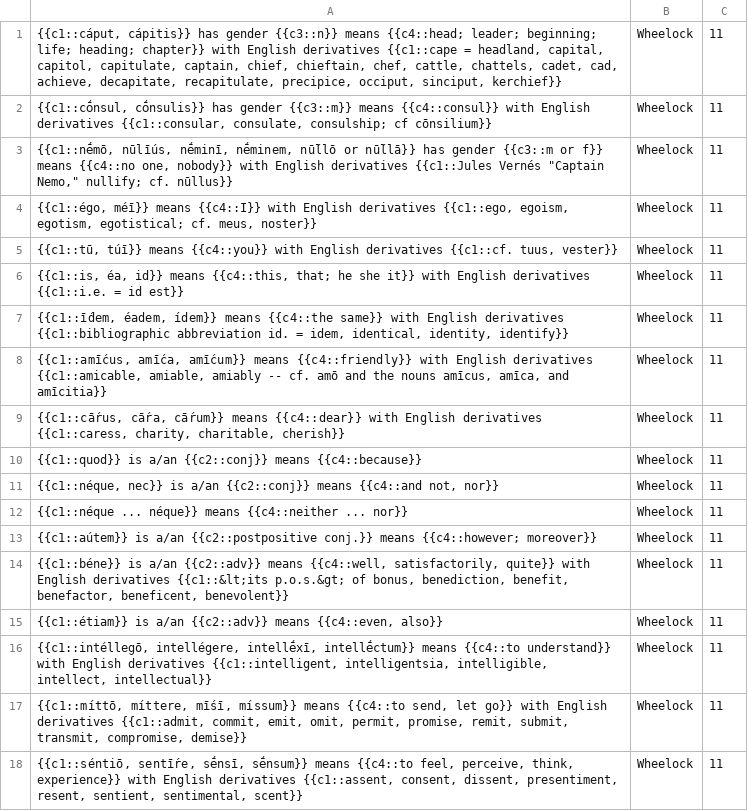
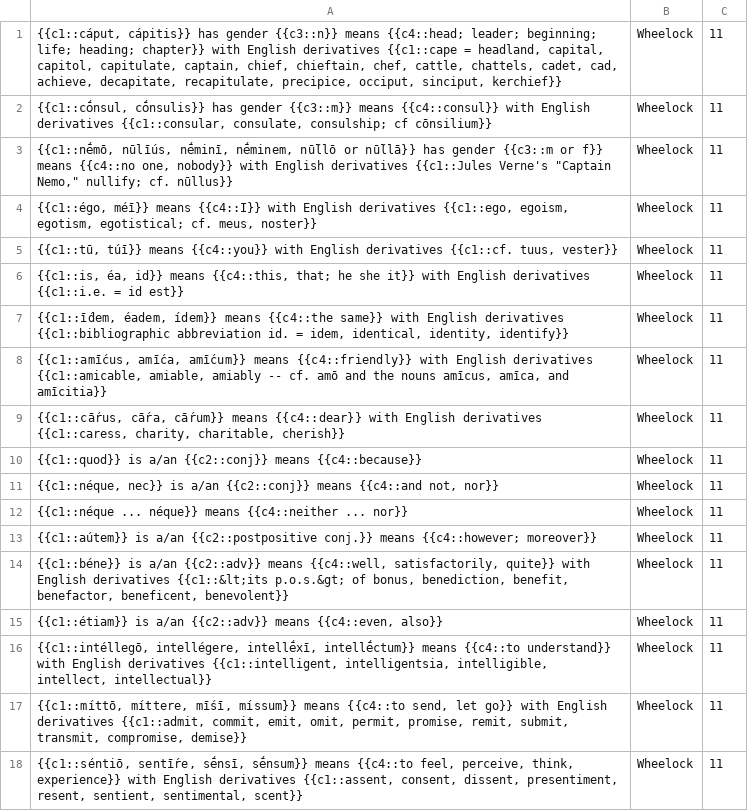
Before and after one commit to timheilman/latin, a TSV file: WheelockVocabTextBased/wheelockCh11.tsv, drawn as a sheet.

```diff
--- a/WheelockVocabTextBased/wheelockCh11.tsv
+++ b/WheelockVocabTextBased/wheelockCh11.tsv
@@ -2,3 +2,3 @@
 {{c1::cṓnsul, cṓnsulis}} has gender {{c3::m}} means {{c4::consul}} with English derivatives {{c1::consular, consulate, consulship; cf cōnsilium}}	Wheelock	11	
-{{c1::nḗmō, nūlī́us, nḗminī, nḗminem, nū́llō or nū́llā}} has gender {{c3::m or f}} means {{c4::no one, nobody}} with English derivatives {{c1::Jules Vernés "Captain Nemo," nullify; cf. nūllus}}	Wheelock	11	
+{{c1::nḗmō, nūlī́us, nḗminī, nḗminem, nū́llō or nū́llā}} has gender {{c3::m or f}} means {{c4::no one, nobody}} with English derivatives {{c1::Jules Verne's "Captain Nemo," nullify; cf. nūllus}}	Wheelock	11	
 {{c1::égo, méī}} means {{c4::I}} with English derivatives {{c1::ego, egoism, egotism, egotistical; cf. meus, noster}}	Wheelock	11	
```
Also changed, not shown: WheelockVocabTextBased/wheelockCh1.tsv, WheelockVocabTextBased/wheelockCh13.tsv, 2 other files.
